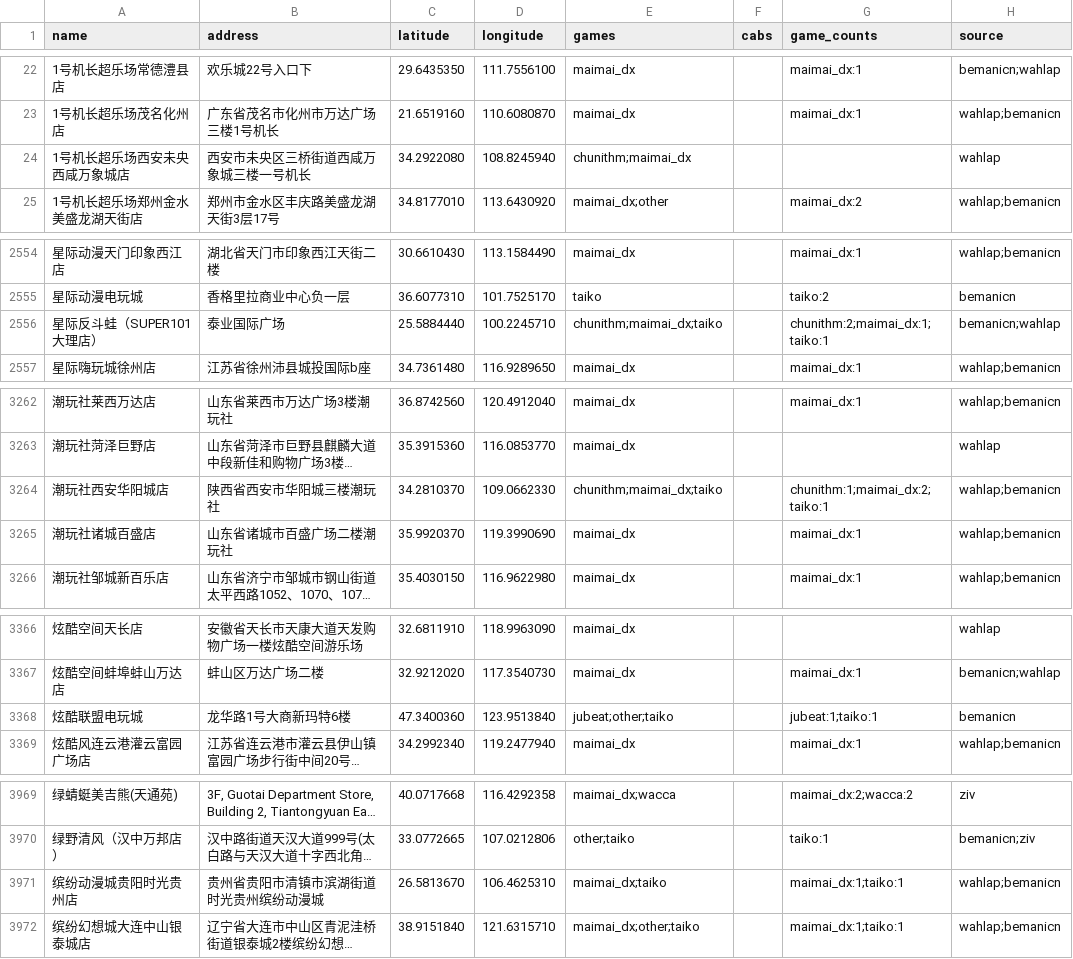
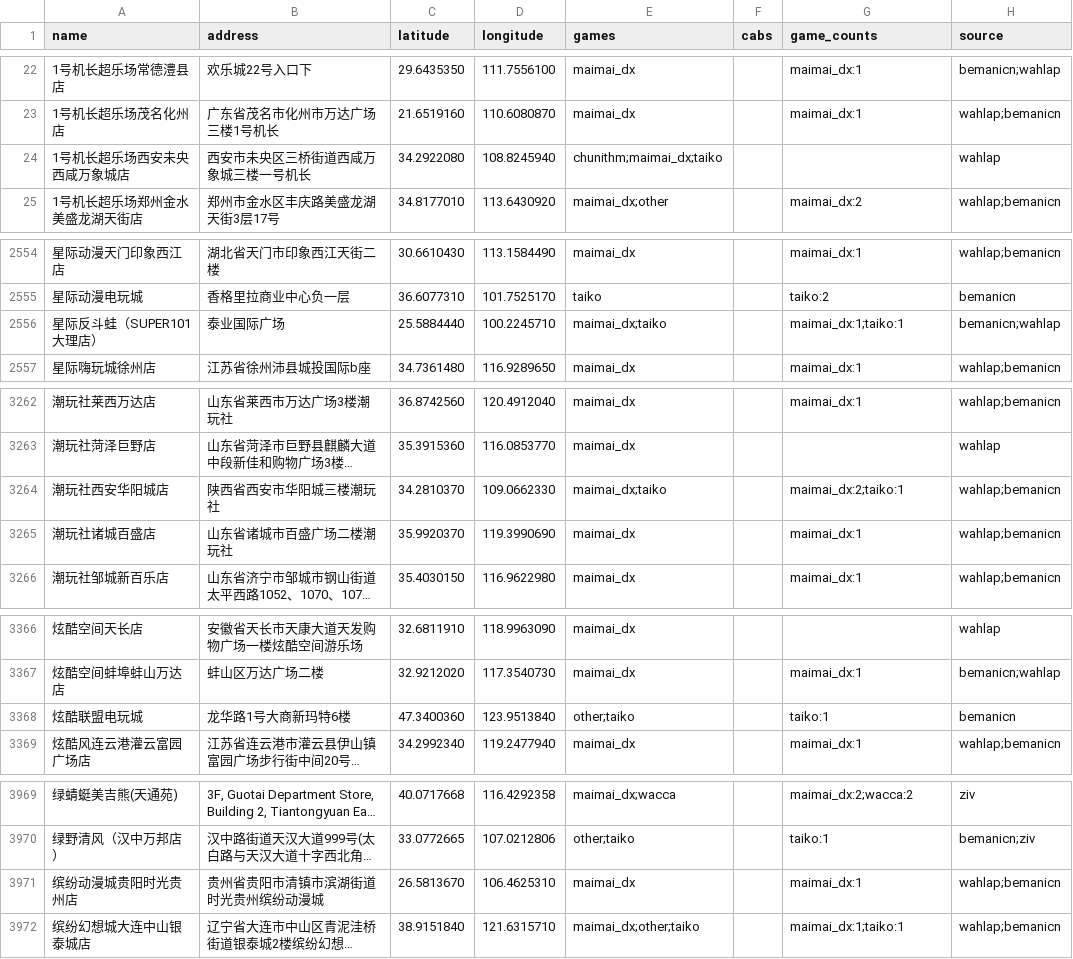
Before and after one commit to JonathanLiu1401/Arcade-Maps, a CSV file: mymaps/11_china_optional.csv, drawn as a sheet; only a part is shown, gaps mark what is left out; long unchanged cells end in …; the diff covers the shown part only; the diff names each change by its address in the sheet, - before the commit and + after, or states it on an @@ line.

```diff
--- a/mymaps/11_china_optional.csv
+++ b/mymaps/11_china_optional.csv
-E24 (games): chunithm;maimai_dx
+E24 (games): chunithm;maimai_dx;taiko
-E2556 (games): chunithm;maimai_dx;taiko
+E2556 (games): maimai_dx;taiko
-G2556 (game_counts): chunithm:2;maimai_dx:1;taiko:1
+G2556 (game_counts): maimai_dx:1;taiko:1
-E3264 (games): chunithm;maimai_dx;taiko
+E3264 (games): maimai_dx;taiko
-G3264 (game_counts): chunithm:1;maimai_dx:2;taiko:1
+G3264 (game_counts): maimai_dx:2;taiko:1
-E3368 (games): jubeat;other;taiko
+E3368 (games): other;taiko
-G3368 (game_counts): jubeat:1;taiko:1
+G3368 (game_counts): taiko:1
-E3971 (games): maimai_dx;taiko
+E3971 (games): maimai_dx
-G3971 (game_counts): maimai_dx:1;taiko:1
+G3971 (game_counts): maimai_dx:1
```
Also changed, not shown: 28 edited cells elsewhere in this file, mymaps/04_sdvx.csv, mymaps/06_iidx.csv, 51 other files.
